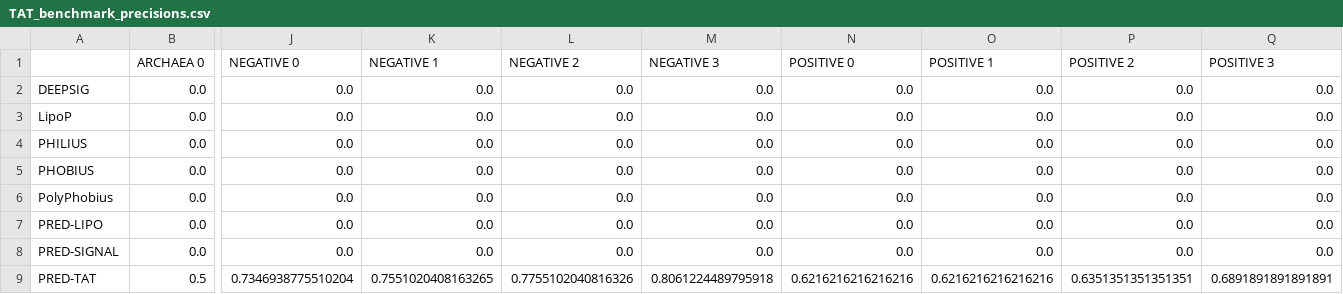
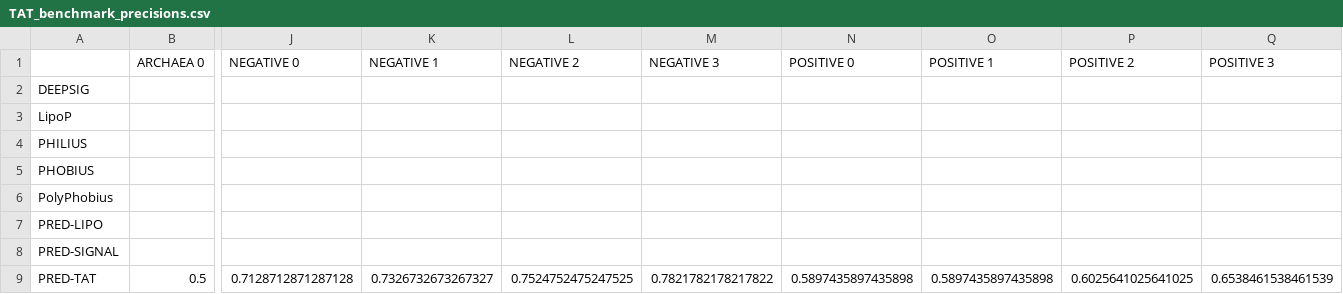
Before and after one commit to fteufel/master-thesis, a CSV file: sp_prediction_experiments/experiments_results/benchmark_performances_signalp5_paper/TAT_benchmark_precisions.csv, drawn as a sheet; only a part is shown, gaps mark what is left out; the diff covers the shown part only; the diff names each change by its address in the sheet, - before the commit and + after, or states it on an @@ line.

```diff
--- a/sp_prediction_experiments/experiments_results/benchmark_performances_signalp5_paper/TAT_benchmark_precisions.csv
+++ b/sp_prediction_experiments/experiments_results/benchmark_performances_signalp5_paper/TAT_benchmark_precisions.csv
-B2:B8 (ARCHAEA 0): 0.0
+B2:B8 (ARCHAEA 0): (empty)
-J2:J8 (NEGATIVE 0): 0.0
+J2:J8 (NEGATIVE 0): (empty)
-K2:K8 (NEGATIVE 1): 0.0
+K2:K8 (NEGATIVE 1): (empty)
-L2:L8 (NEGATIVE 2): 0.0
+L2:L8 (NEGATIVE 2): (empty)
-M2:M8 (NEGATIVE 3): 0.0
+M2:M8 (NEGATIVE 3): (empty)
-N2:N8 (POSITIVE 0): 0.0
+N2:N8 (POSITIVE 0): (empty)
-O2:O8 (POSITIVE 1): 0.0
+O2:O8 (POSITIVE 1): (empty)
-P2:P8 (POSITIVE 2): 0.0
+P2:P8 (POSITIVE 2): (empty)
-Q2:Q8 (POSITIVE 3): 0.0
+Q2:Q8 (POSITIVE 3): (empty)
-J9 (NEGATIVE 0): 0.7346938775510204
+J9 (NEGATIVE 0): 0.7128712871287128
-K9 (NEGATIVE 1): 0.7551020408163265
+K9 (NEGATIVE 1): 0.7326732673267327
-L9 (NEGATIVE 2): 0.7755102040816326
+L9 (NEGATIVE 2): 0.7524752475247525
-M9 (NEGATIVE 3): 0.8061224489795918
+M9 (NEGATIVE 3): 0.7821782178217822
-N9 (POSITIVE 0): 0.6216216216216216
+N9 (POSITIVE 0): 0.5897435897435898
-O9 (POSITIVE 1): 0.6216216216216216
+O9 (POSITIVE 1): 0.5897435897435898
-P9 (POSITIVE 2): 0.6351351351351351
+P9 (POSITIVE 2): 0.6025641025641025
-Q9 (POSITIVE 3): 0.6891891891891891
+Q9 (POSITIVE 3): 0.6538461538461539
```
Also changed, not shown: 121 edited cells elsewhere in this file, sp_prediction_experiments/experiments_results/benchmark_performances_signalp5_paper/LIPO_benchmark_precisions.csv, sp_prediction_experiments/experiments_results/benchmark_performances_signalp5_paper/LIPO_benchmark_recalls.csv, 5 other files.
